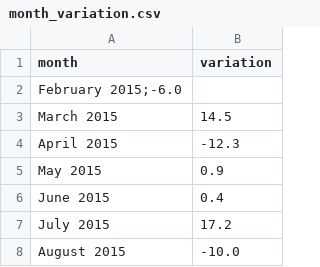
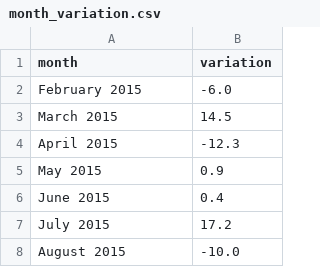
Before and after one commit to cheredia19/bitcoin-coingecko, a CSV file: month_variation.csv, drawn as a sheet; only a part is shown; removed rows and columns are numbered as before the commit, all else as after; the diff names each change by its address in the sheet, - before the commit and + after, or states it on an @@ line.

Commit message:
Update month_variation.csv

```diff
--- a/month_variation.csv
+++ b/month_variation.csv
-row 2: February 2015;-6.0
+row 2: February 2015 | -6.0
```
